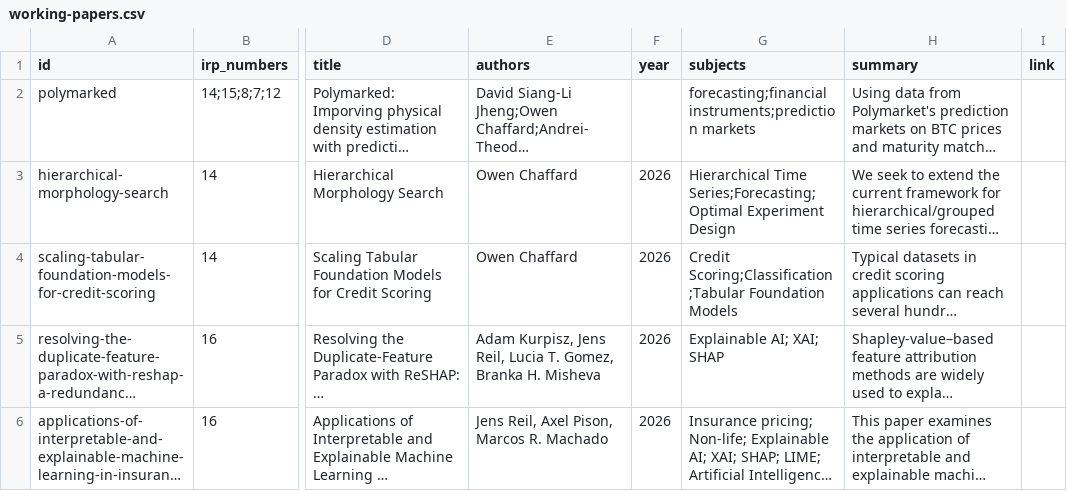
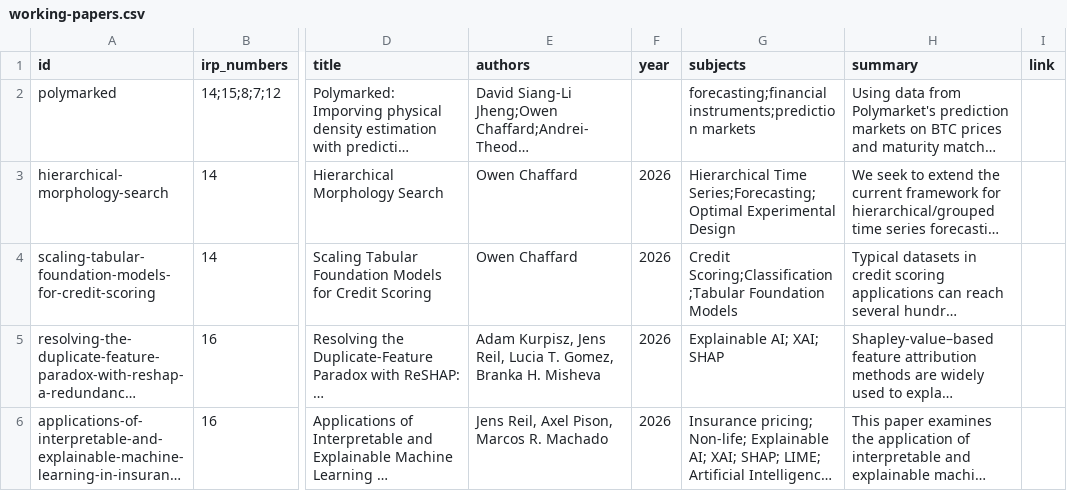
Before and after one commit to MSCA-DN-Digital-Finance/Publications, a CSV file: data/working-papers.csv, drawn as a sheet; only a part is shown, gaps mark what is left out; long unchanged cells end in …; the diff names each change by its address in the sheet, - before the commit and + after, or states it on an @@ line.

```diff
--- a/data/working-papers.csv
+++ b/data/working-papers.csv
-G3 (subjects): …Time Series;Forecasting;Optimal Experiment Design
+G3 (subjects): …Time Series;Forecasting;Optimal Experimental Design
```
